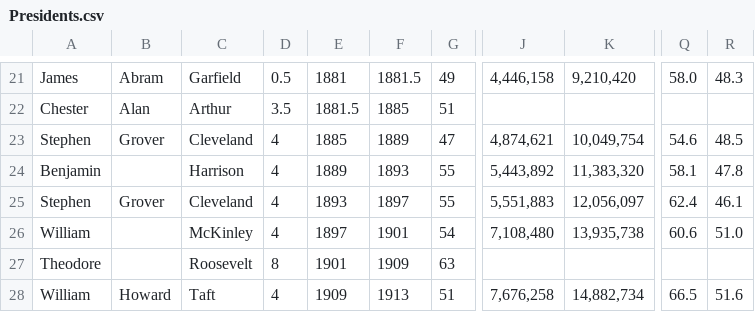
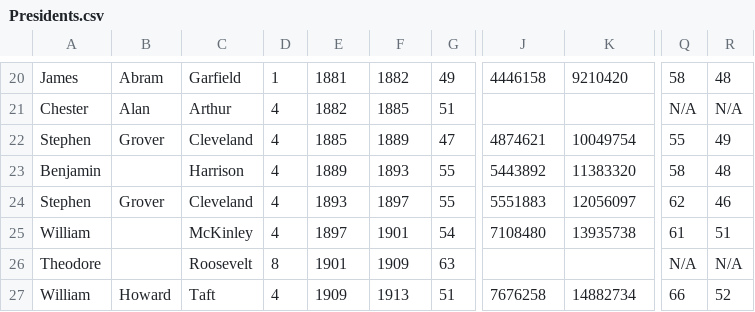
Before and after one commit to JBorgia/Presidents, a CSV file: WebContent/WEB-INF/Presidents.csv, drawn as a sheet; only a part is shown, gaps mark what is left out; addresses are those after the commit; the diff covers the shown part only; the diff names each change by its address in the sheet, - before the commit and + after, or states it on an @@ line.

```diff
--- a/WebContent/WEB-INF/Presidents.csv
+++ b/WebContent/WEB-INF/Presidents.csv
-D20: 0.5
+D20: 1
-F20: 1881.5
+F20: 1882
-J20: 4,446,158
+J20: 4446158
-K20: 9,210,420
+K20: 9210420
-Q20: 58.0
+Q20: 58
-R20: 48.3
+R20: 48
-D21: 3.5
+D21: 4
-E21: 1881.5
+E21: 1882
-Q21: (empty)
+Q21: N/A
-R21: (empty)
+R21: N/A
-J22: 4,874,621
+J22: 4874621
-K22: 10,049,754
+K22: 10049754
-Q22: 54.6
+Q22: 55
-R22: 48.5
+R22: 49
-J23: 5,443,892
+J23: 5443892
-K23: 11,383,320
+K23: 11383320
-Q23: 58.1
+Q23: 58
-R23: 47.8
+R23: 48
-J24: 5,551,883
+J24: 5551883
-K24: 12,056,097
+K24: 12056097
-Q24: 62.4
+Q24: 62
-R24: 46.1
+R24: 46
-J25: 7,108,480
+J25: 7108480
-K25: 13,935,738
+K25: 13935738
-Q25: 60.6
+Q25: 61
-R25: 51.0
+R25: 51
-Q26: (empty)
+Q26: N/A
-R26: (empty)
+R26: N/A
-J27: 7,676,258
+J27: 7676258
-K27: 14,882,734
+K27: 14882734
-Q27: 66.5
+Q27: 66
-R27: 51.6
+R27: 52
```
Also changed, not shown: 1 removed row and 122 edited cells elsewhere in this file, 6 other files.
